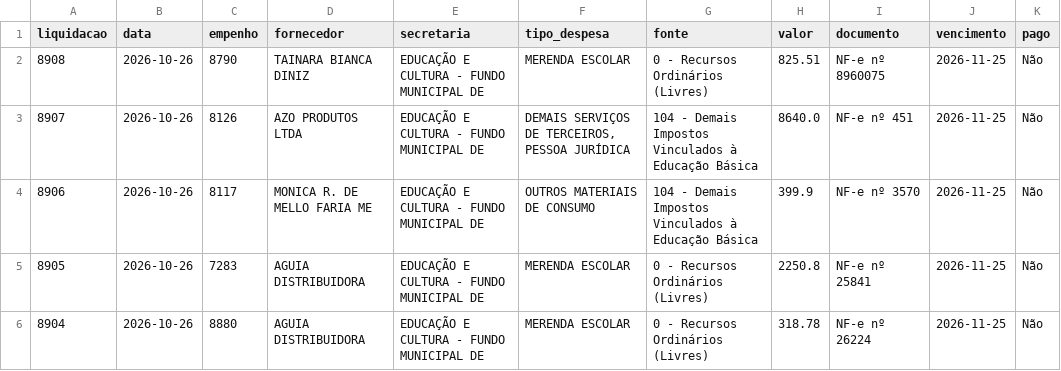
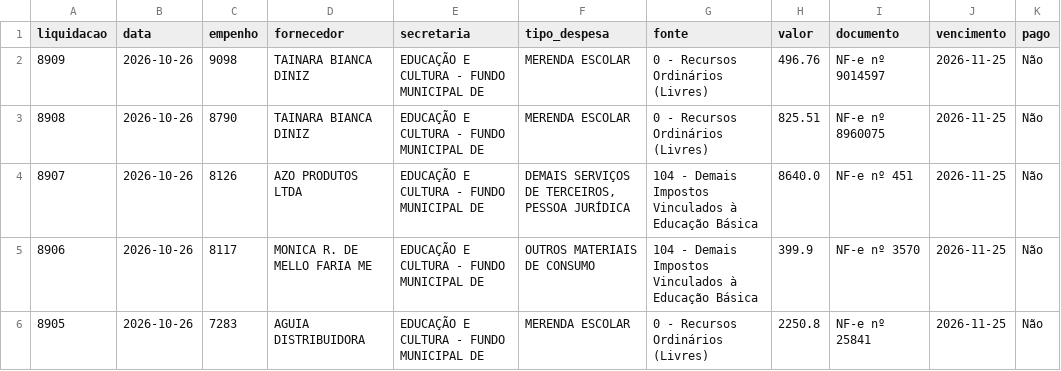
Before and after one commit to vagnerims2/painel-leopolis, a CSV file: data/liquidacoes.csv, drawn as a sheet; only a part is shown; the shorter side is filled out with more unchanged rows.

```diff
--- a/data/liquidacoes.csv
+++ b/data/liquidacoes.csv
@@ -1,2 +1,3 @@
 liquidacao,data,empenho,fornecedor,secretaria,tipo_despesa,fonte,valor,documento,vencimento,pago
+8909,2026-10-26,9098,TAINARA BIANCA DINIZ,EDUCAÇÃO E CULTURA - FUNDO MUNICIPAL DE,MERENDA ESCOLAR,0 - Recursos Ordinários (Livres),496.76,NF-e nº 9014597,2026-11-25,Não
 8908,2026-10-26,8790,TAINARA BIANCA DINIZ,EDUCAÇÃO E CULTURA - FUNDO MUNICIPAL DE,MERENDA ESCOLAR,0 - Recursos Ordinários (Livres),825.51,NF-e nº 8960075,2026-11-25,Não
```
Also changed, not shown: data/dotacoes.csv, data/movimento.csv, 9 other files.
